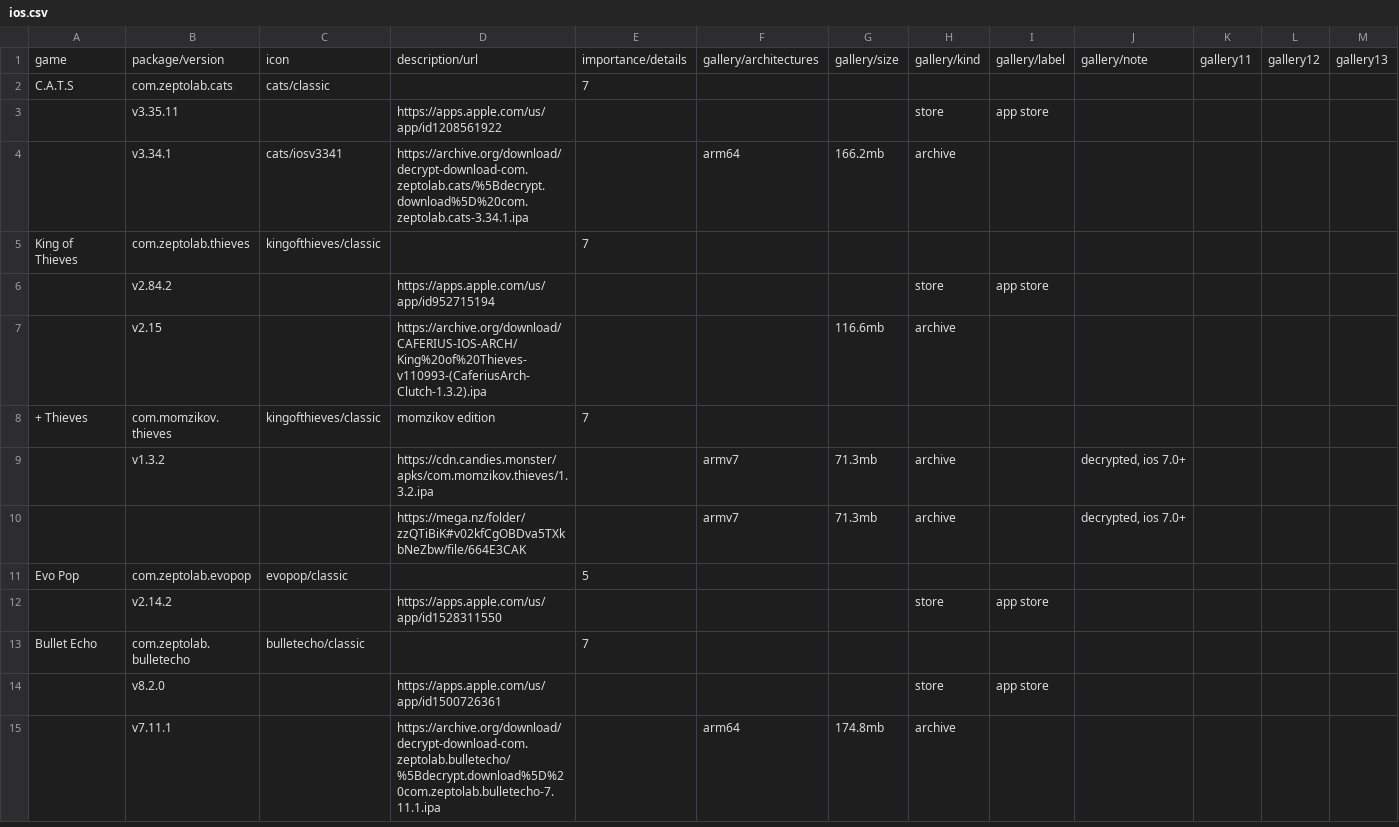
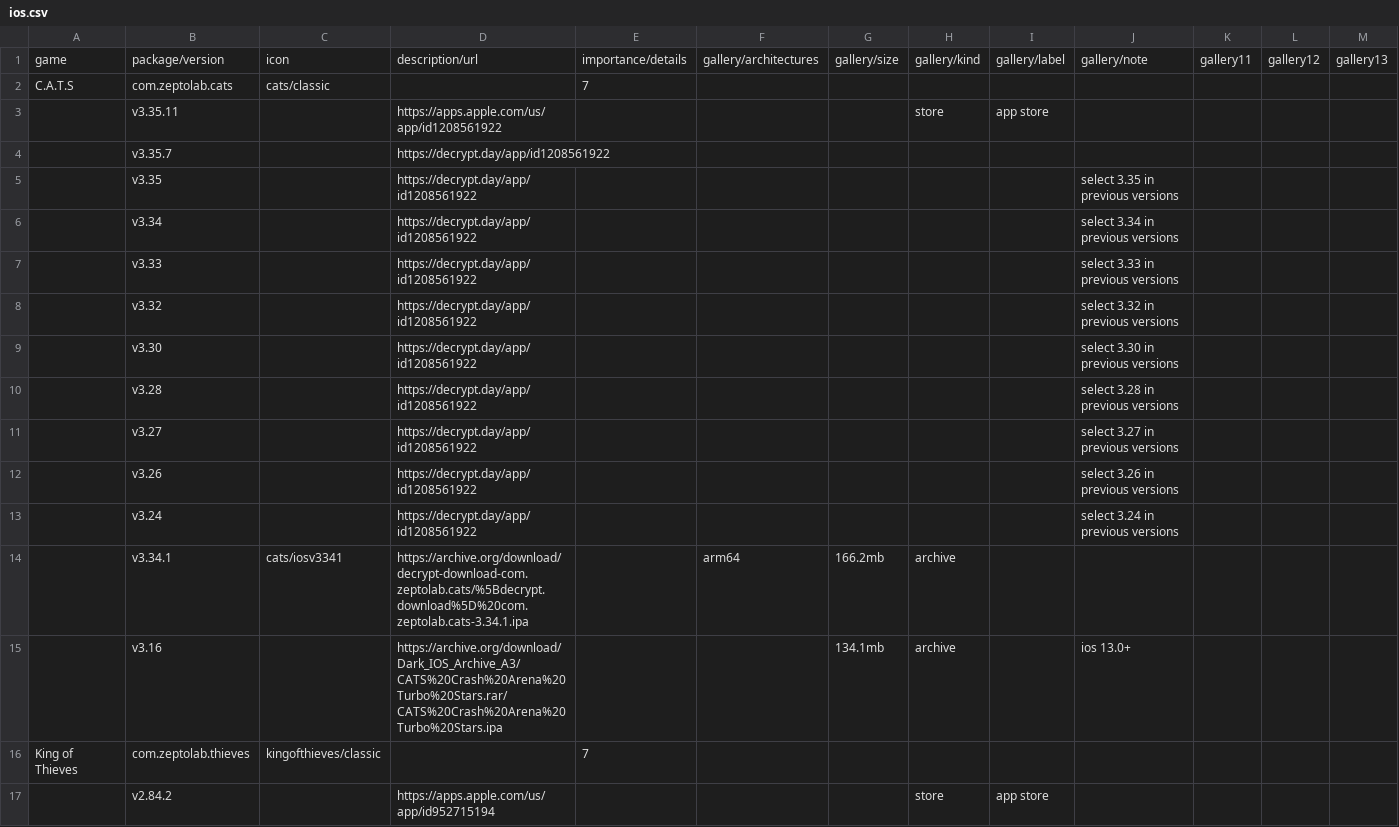
Before and after one commit to sogful/candies.monster, a CSV file: assets/static/data/versions/zeptolab/ios.csv, drawn as a sheet; only a part is shown; the shorter side is filled out with more unchanged rows; rows hold the shown columns only; the diff covers the shown part only; the diff names each change by its address in the sheet, - before the commit and + after, or states it on an @@ line.

Commit message:
feat(versions): +36 decrypt.day entries, +4 internet archive entries

```diff
--- a/assets/static/data/versions/zeptolab/ios.csv
+++ b/assets/static/data/versions/zeptolab/ios.csv
+row 4:  | v3.35.7 |  | https://decrypt.day/app/id1208561922
+row 5:  | v3.35 |  | https://decrypt.day/app/id1208561922 |  |  |  |  |  | select 3.35 in previous versions
+row 6:  | v3.34 |  | https://decrypt.day/app/id1208561922 |  |  |  |  |  | select 3.34 in previous versions
+row 7:  | v3.33 |  | https://decrypt.day/app/id1208561922 |  |  |  |  |  | select 3.33 in previous versions
+row 8:  | v3.32 |  | https://decrypt.day/app/id1208561922 |  |  |  |  |  | select 3.32 in previous versions
+row 9:  | v3.30 |  | https://decrypt.day/app/id1208561922 |  |  |  |  |  | select 3.30 in previous versions
+row 10:  | v3.28 |  | https://decrypt.day/app/id1208561922 |  |  |  |  |  | select 3.28 in previous versions
+row 11:  | v3.27 |  | https://decrypt.day/app/id1208561922 |  |  |  |  |  | select 3.27 in previous versions
+row 12:  | v3.26 |  | https://decrypt.day/app/id1208561922 |  |  |  |  |  | select 3.26 in previous versions
+row 13:  | v3.24 |  | https://decrypt.day/app/id1208561922 |  |  |  |  |  | select 3.24 in previous versions
+row 15:  | v3.16 |  | https://archive.org/download/Dark_IOS_Archive_A3/CATS%20Crash%20Arena%20Turbo%20Stars.rar/CATS%20Crash%20Arena%20Turbo%20Stars.ipa |  |  | 134.1mb | archive |  | ios 13.0+
```
Also changed, not shown: 29 added rows elsewhere in this file.
